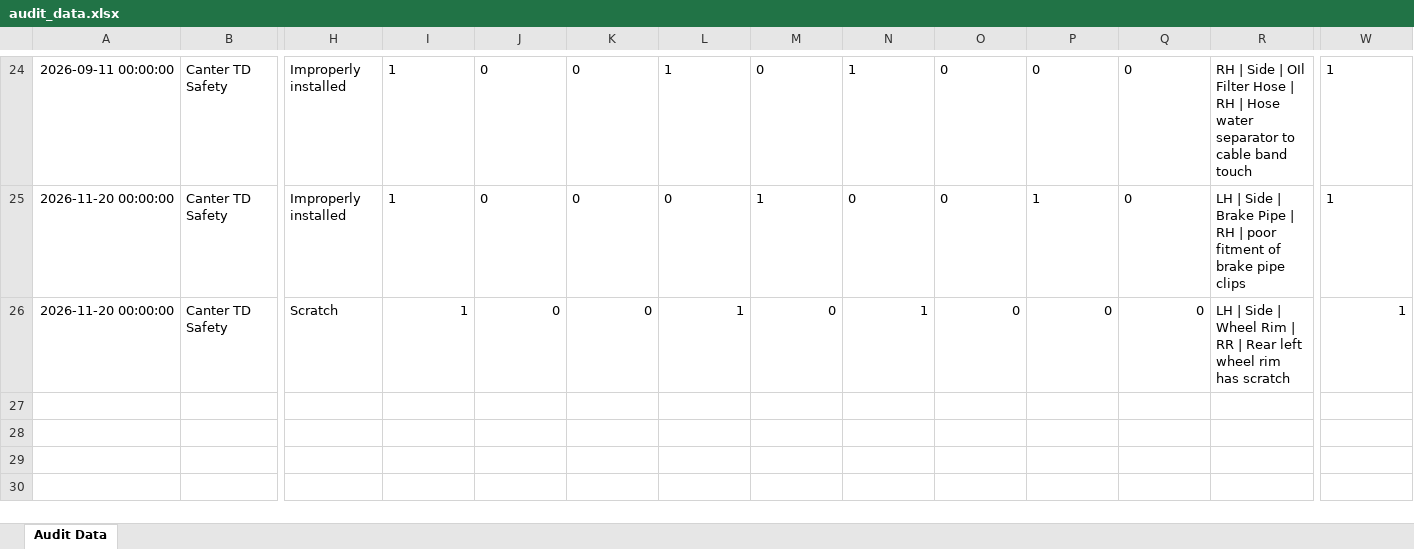
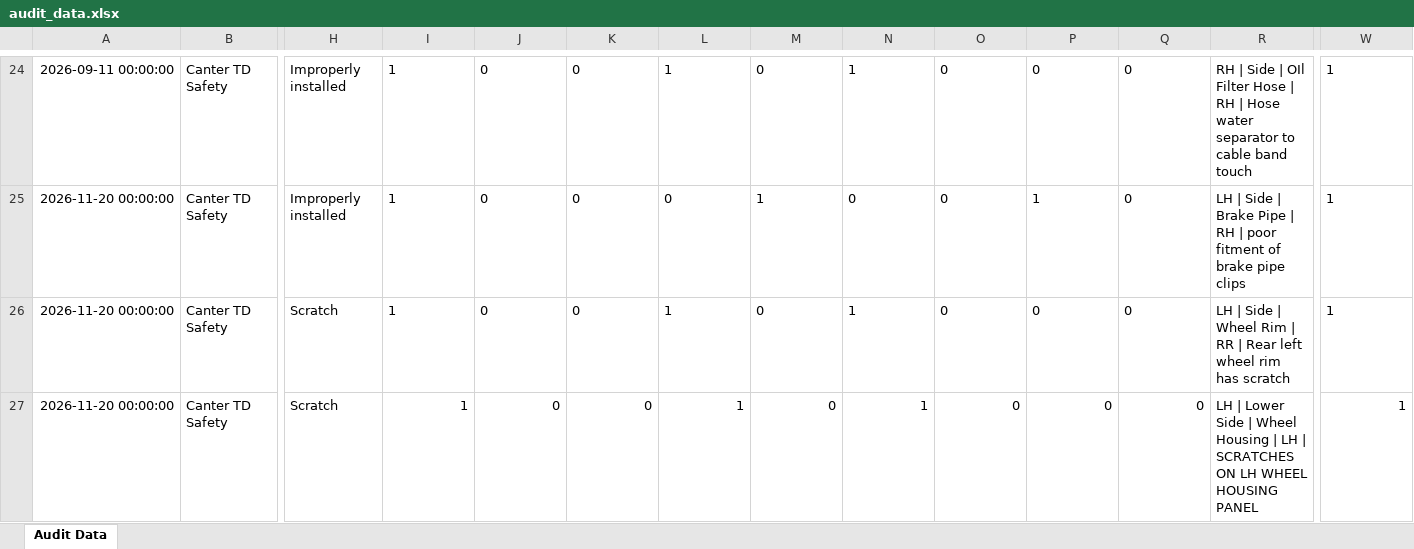
Before and after one commit to shahtaha01365-ai/QFL4-Audit-Intelligence, an Excel workbook: audit_data.xlsx, sheet Audit Data, drawn as a sheet; only a part is shown, gaps mark what is left out; values as stored, in another font and other column widths than the file's, no borders; rows hold the shown columns only; the diff names each change by its address in the sheet, - before the commit and + after, or states it on an @@ line.

Commit message:
Update audit_data.xlsx from Google Sheets

```diff
--- a/audit_data.xlsx (sheet Audit Data)
+++ b/audit_data.xlsx (sheet Audit Data)
-I26:Q26 alignment: right
+I26:Q26 alignment: left
-W26 alignment: right
+W26 alignment: left
+row 27: 2026-11-20 00:00:00 | Canter TD Safety | Scratch | 1 | 0 | 0 | 1 | 0 | 1 | 0 | 0 | 0 | LH | Lower Side | Wheel Housing | LH | SCRATCHES ON LH WHEEL HOUSING PANEL | 1
```
